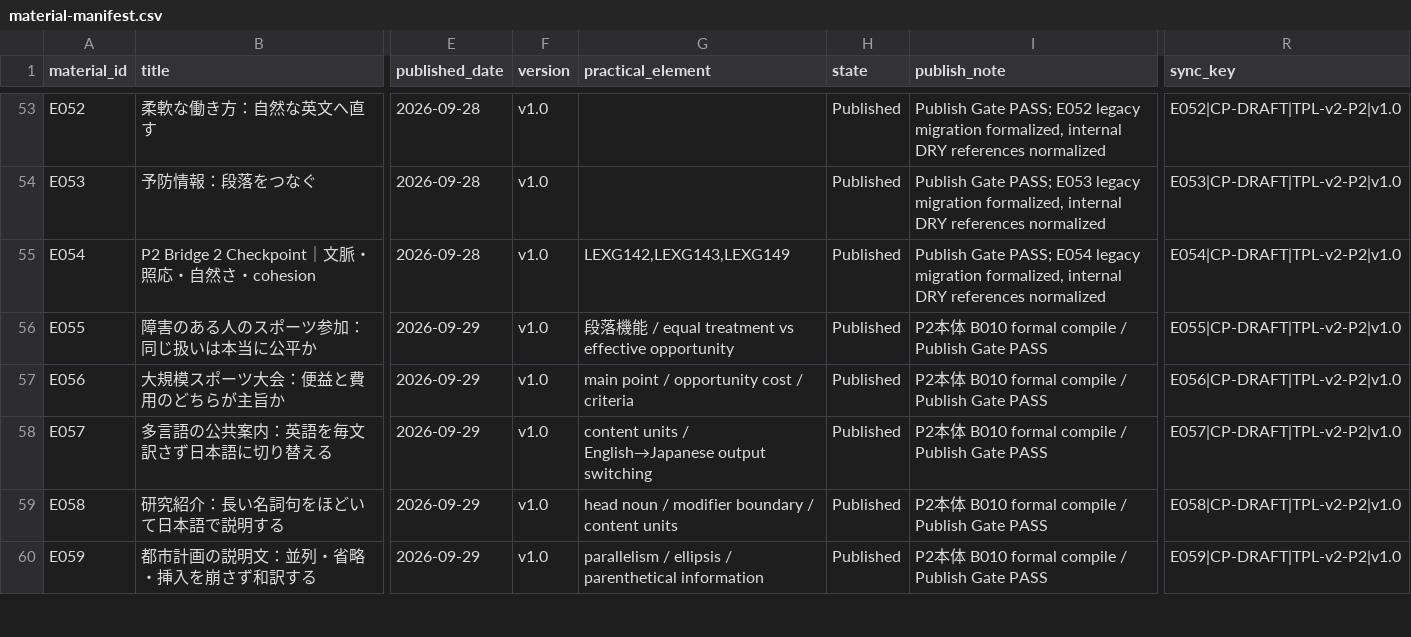
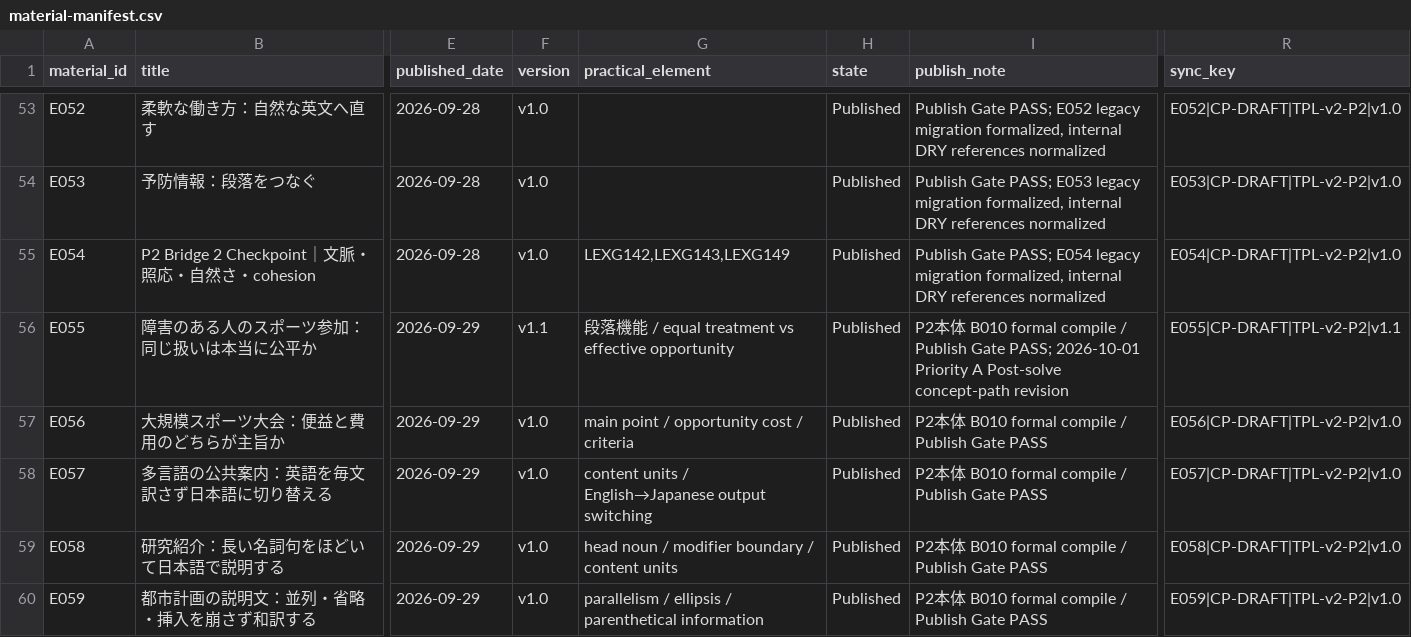
Before and after one commit to Haru2305/english-writing-curriculum, a CSV file: management/material-manifest.csv, drawn as a sheet; only a part is shown, gaps mark what is left out; the diff covers the shown part only; the diff names each change by its address in the sheet, - before the commit and + after, or states it on an @@ line.

Commit message:
Bump Priority A revised materials to v1.1

```diff
--- a/management/material-manifest.csv
+++ b/management/material-manifest.csv
-F56 (version): v1.0
+F56 (version): v1.1
-I56 (publish_note): …Publish Gate PASS
+I56 (publish_note): …Publish Gate PASS; 2026-10-01 Priority A Post-solve concept-path revision
-R56 (sync_key): E055|CP-DRAFT|TPL-v2-P2|v1.0
+R56 (sync_key): E055|CP-DRAFT|TPL-v2-P2|v1.1
```
Also changed, not shown: 96 edited cells elsewhere in this file.
